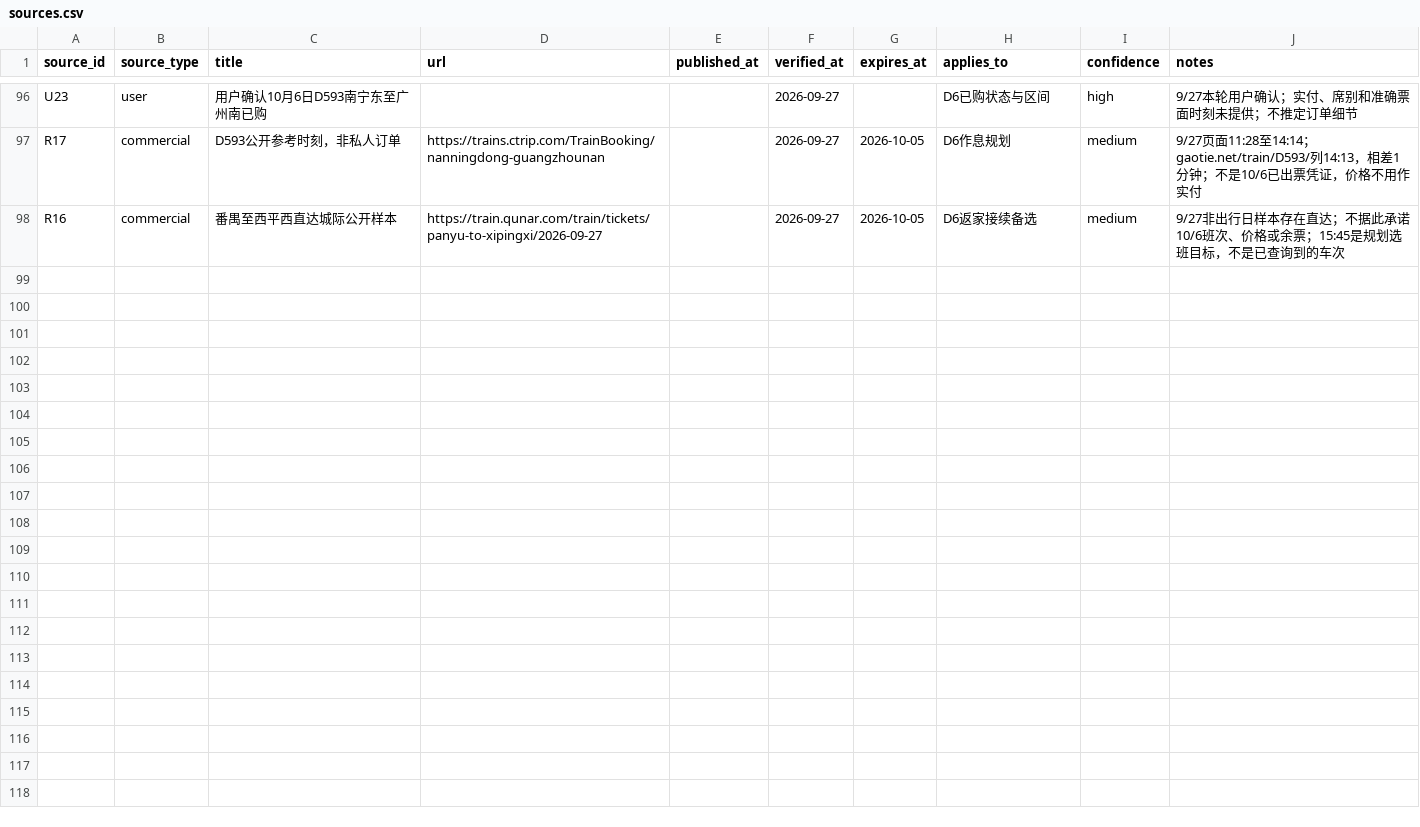
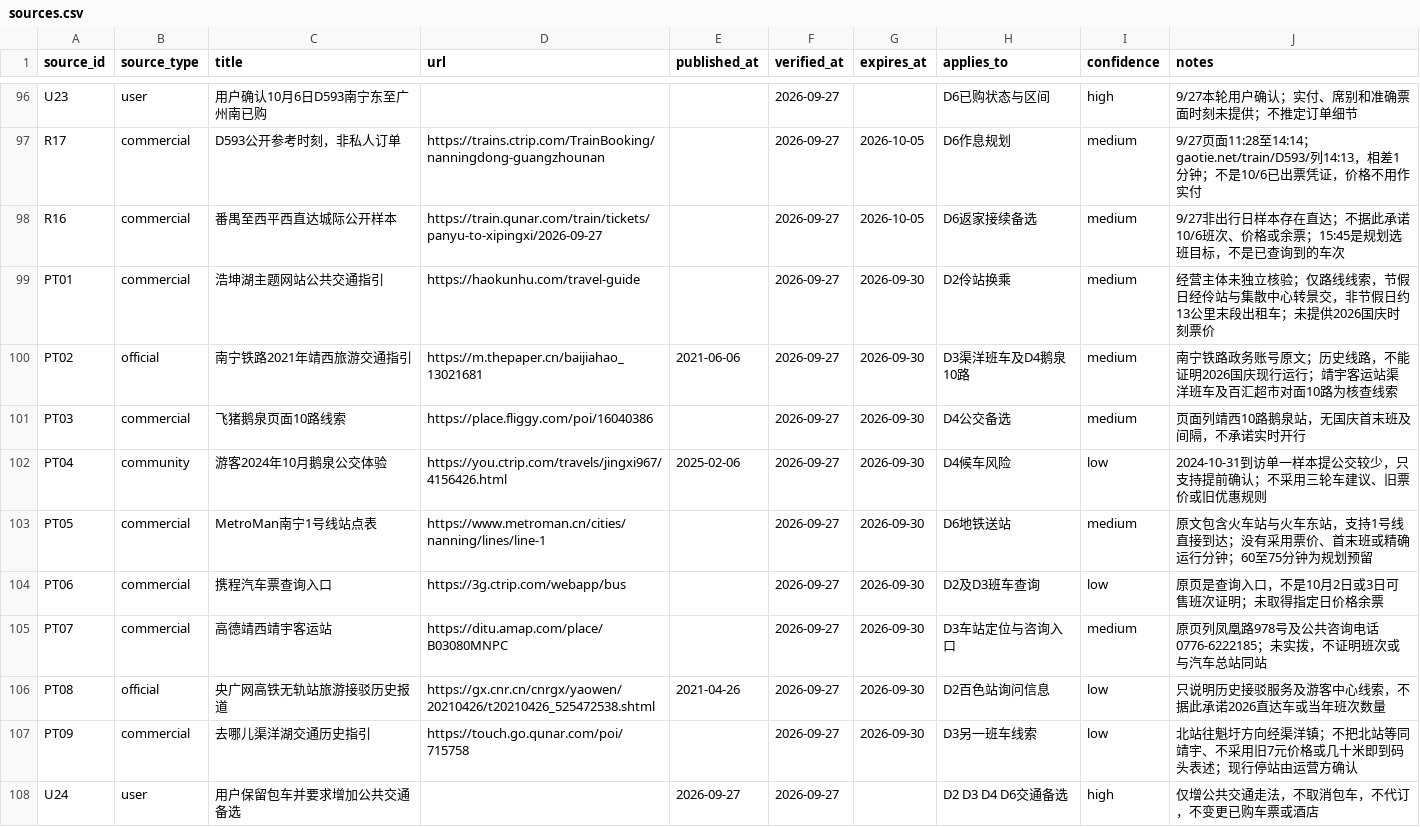
Before and after one commit to alanhsun/baise-2026-10, a CSV file: data/sources.csv, drawn as a sheet; only a part is shown, gaps mark what is left out.

```diff
--- a/data/sources.csv
+++ b/data/sources.csv
@@ -98 +98,11 @@ R17,commercial,D593公开参考时刻，非私人订单,https://trains.ctrip.com
 R16,commercial,番禺至西平西直达城际公开样本,https://train.qunar.com/train/tickets/panyu-to-xipingxi/2026-09-27,,2026-09-27,2026-10-05,D6返家接续备选,medium,9/27非出行日样本存在直达；不据此承诺10/6班次、价格或余票；15:45是规划选班目标，不是已查询到的车次
+PT01,commercial,浩坤湖主题网站公共交通指引,https://haokunhu.com/travel-guide,,2026-09-27,2026-09-30,D2伶站换乘,medium,经营主体未独立核验；仅路线线索，节假日经伶站与集散中心转景交，非节假日约13公里末段出租车；未提供2026国庆时刻票价
+PT02,official,南宁铁路2021年靖西旅游交通指引,https://m.thepaper.cn/baijiahao_13021681,2021-06-06,2026-09-27,2026-09-30,D3渠洋班车及D4鹅泉10路,medium,南宁铁路政务账号原文；历史线路，不能证明2026国庆现行运行；靖宇客运站渠洋班车及百汇超市对面10路为核查线索
+PT03,commercial,飞猪鹅泉页面10路线索,https://place.fliggy.com/poi/16040386,,2026-09-27,2026-09-30,D4公交备选,medium,页面列靖西10路鹅泉站，无国庆首末班及间隔，不承诺实时开行
+PT04,community,游客2024年10月鹅泉公交体验,https://you.ctrip.com/travels/jingxi967/4156426.html,2025-02-06,2026-09-27,2026-09-30,D4候车风险,low,2024-10-31到访单一样本提公交较少，只支持提前确认；不采用三轮车建议、旧票价或旧优惠规则
+PT05,commercial,MetroMan南宁1号线站点表,https://www.metroman.cn/cities/nanning/lines/line-1,,2026-09-27,2026-09-30,D6地铁送站,medium,原文包含火车站与火车东站，支持1号线直接到达；没有采用票价、首末班或精确运行分钟；60至75分钟为规划预留
+PT06,commercial,携程汽车票查询入口,https://3g.ctrip.com/webapp/bus,,2026-09-27,2026-09-30,D2及D3班车查询,low,原页是查询入口，不是10月2日或3日可售班次证明；未取得指定日价格余票
+PT07,commercial,高德靖西靖宇客运站,https://ditu.amap.com/place/B03080MNPC,,2026-09-27,2026-09-30,D3车站定位与咨询入口,medium,原页列凤凰路978号及公共咨询电话0776-6222185；未实拨，不证明班次或与汽车总站同站
+PT08,official,央广网高铁无轨站旅游接驳历史报道,https://gx.cnr.cn/cnrgx/yaowen/20210426/t20210426_525472538.shtml,2021-04-26,2026-09-27,2026-09-30,D2百色站询问信息,low,只说明历史接驳服务及游客中心线索，不据此承诺2026直达车或当年班次数量
+PT09,commercial,去哪儿渠洋湖交通历史指引,https://touch.go.qunar.com/poi/715758,,2026-09-27,2026-09-30,D3另一班车线索,low,北站往魁圩方向经渠洋镇；不把北站等同靖宇、不采用旧7元价格或几十米即到码头表述；现行停站由运营方确认
+U24,user,用户保留包车并要求增加公共交通备选,,2026-09-27,2026-09-27,,D2 D3 D4 D6交通备选,high,仅增公共交通走法，不取消包车，不代订，不变更已购车票或酒店
```
Also changed, not shown: 26 other files.
